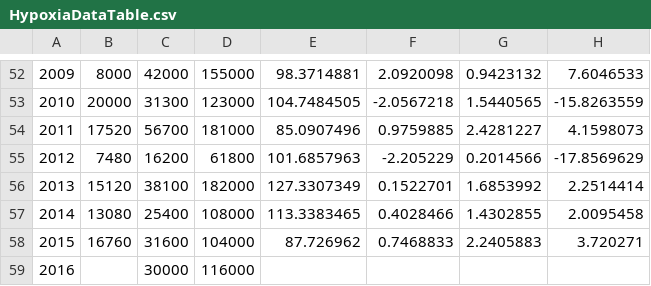
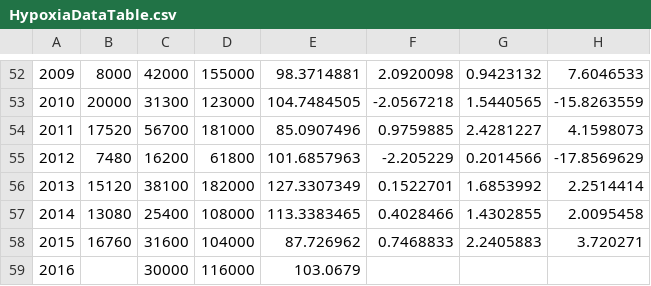
Before and after one commit to drf5n/HypoxiaData, a CSV file: HypoxiaDataTable.csv, drawn as a sheet; only a part is shown, gaps mark what is left out; the diff names each change by its address in the sheet, - before the commit and + after, or states it on an @@ line.

Commit message:
Update 2016 per no23rat = NO23/disch*26.6555

```diff
--- a/HypoxiaDataTable.csv
+++ b/HypoxiaDataTable.csv
-E59: (empty)
+E59: 103.0679
```
